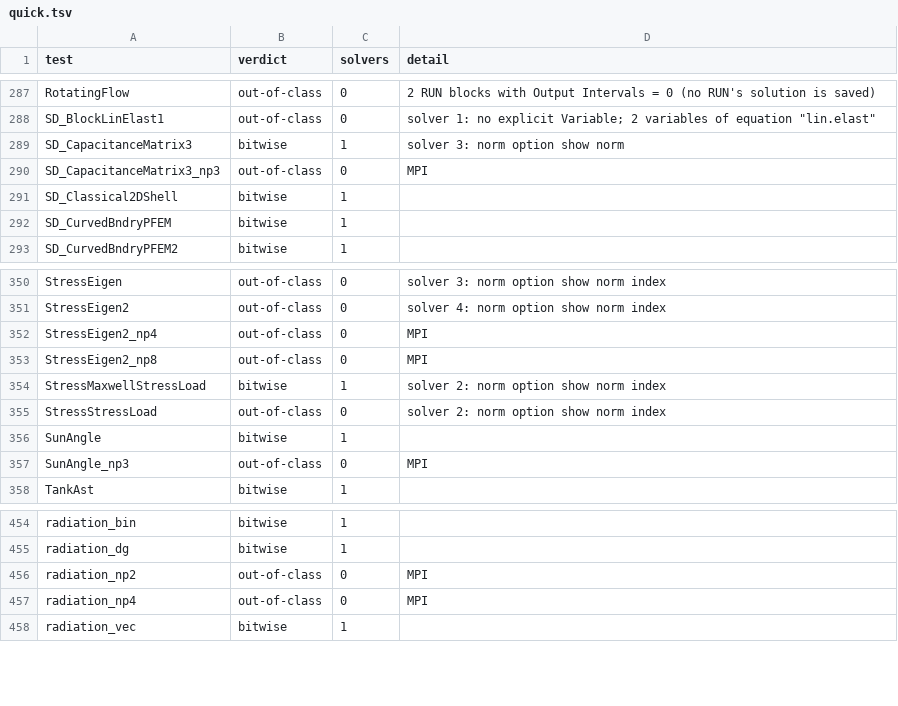
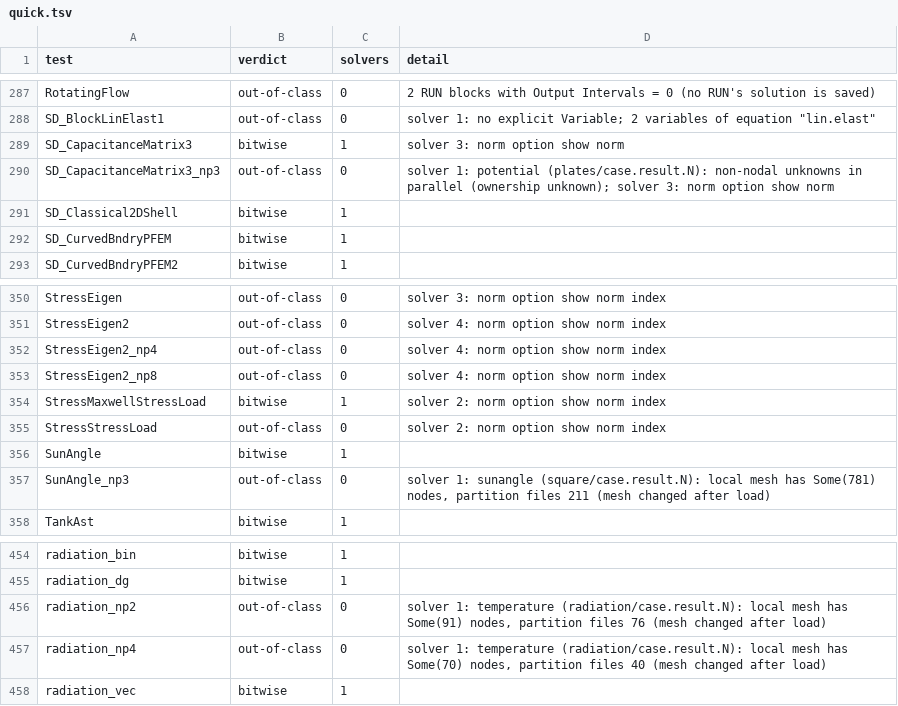
Before and after one commit to John-Cusack/elmer-rust, a TSV file: native/elmer-oracle/refnorm/quick.tsv, drawn as a sheet; only a part is shown, gaps mark what is left out; the diff covers the shown part only.

Commit message:
elmer-oracle: refnorm results with MPI variants (357/482 bitwise)

```diff
--- a/native/elmer-oracle/refnorm/quick.tsv
+++ b/native/elmer-oracle/refnorm/quick.tsv
@@ -289,3 +289,3 @@ SD_BlockLinElast1	out-of-class	0	solver 1: no explicit Variable; 2 variables of
 SD_CapacitanceMatrix3	bitwise	1	solver 3: norm option show norm
-SD_CapacitanceMatrix3_np3	out-of-class	0	MPI
+SD_CapacitanceMatrix3_np3	out-of-class	0	solver 1: potential (plates/case.result.N): non-nodal unknowns in parallel (ownership unknown); solver 3: norm option show norm
 SD_Classical2DShell	bitwise	1	
@@ -351,4 +351,4 @@ StressEigen	out-of-class	0	solver 3: norm option show norm index
 StressEigen2	out-of-class	0	solver 4: norm option show norm index
-StressEigen2_np4	out-of-class	0	MPI
-StressEigen2_np8	out-of-class	0	MPI
+StressEigen2_np4	out-of-class	0	solver 4: norm option show norm index
+StressEigen2_np8	out-of-class	0	solver 4: norm option show norm index
 StressMaxwellStressLoad	bitwise	1	solver 2: norm option show norm index
@@ -356,3 +356,3 @@ StressStressLoad	out-of-class	0	solver 2: norm option show norm index
 SunAngle	bitwise	1	
-SunAngle_np3	out-of-class	0	MPI
+SunAngle_np3	out-of-class	0	solver 1: sunangle (square/case.result.N): local mesh has Some(781) nodes, partition files 211 (mesh changed after load)
 TankAst	bitwise	1	
@@ -455,4 +455,4 @@ radiation_bin	bitwise	1
 radiation_dg	bitwise	1	
-radiation_np2	out-of-class	0	MPI
-radiation_np4	out-of-class	0	MPI
+radiation_np2	out-of-class	0	solver 1: temperature (radiation/case.result.N): local mesh has Some(91) nodes, partition files 76 (mesh changed after load)
+radiation_np4	out-of-class	0	solver 1: temperature (radiation/case.result.N): local mesh has Some(70) nodes, partition files 40 (mesh changed after load)
 radiation_vec	bitwise	1	
```
Also changed, not shown: 36 edited cells elsewhere in this file, 2 other files.
